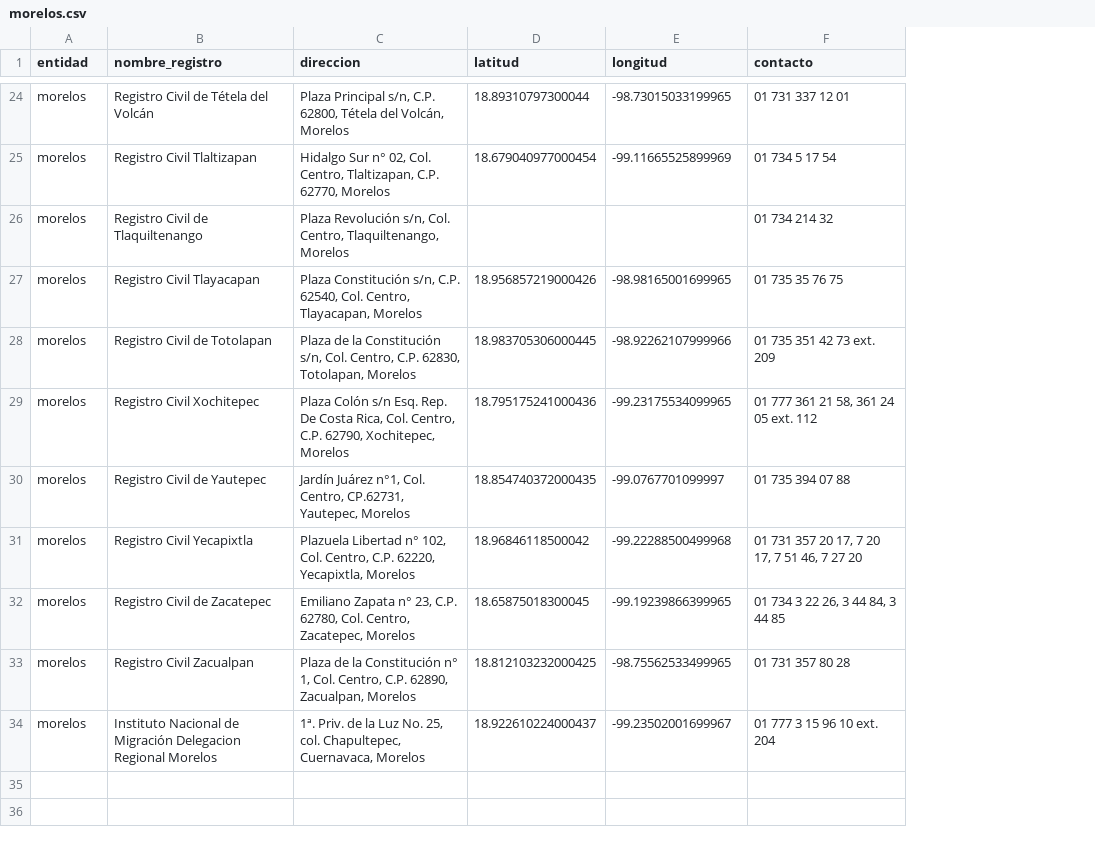
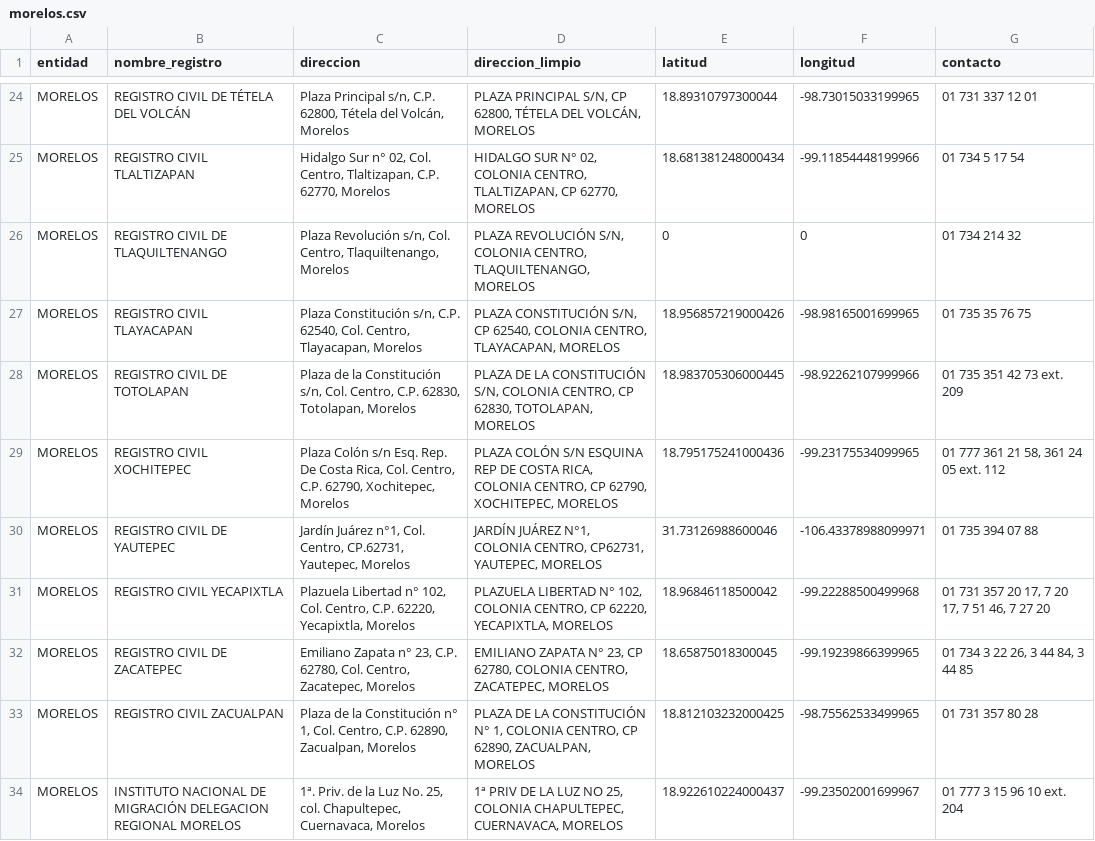
Before and after one commit to oxcar/scraper-registros-civiles, a CSV file: data/geocoded/morelos.csv, drawn as a sheet; only a part is shown, gaps mark what is left out; removed rows and columns are numbered as before the commit, all else as after; the diff covers the shown part only; the diff names each change by its address in the sheet, - before the commit and + after, or states it on an @@ line.

```diff
--- a/data/geocoded/morelos.csv
+++ b/data/geocoded/morelos.csv
+column D (direccion_limpio), row 24: PLAZA PRINCIPAL S/N, CP 62800, TÉTELA DEL VOLCÁN, MORELOS; rows 27-29: PLAZA CONSTITUCIÓN S/N, CP 62540, COLONIA CENTRO, TLAYACAPAN, MORELOS | PLAZA DE LA CONSTITUCIÓN S/N, COLONIA CENTRO, CP 62830, TOTOLAPAN, MORELOS | PLAZA COLÓN S/N ESQUINA REP DE COSTA RICA, COLONIA CENTRO, CP 62790, XOCHITEPEC, MORELOS; rows 31-34: PLAZUELA LIBERTAD N° 102, COLONIA CENTRO, CP 62220, YECAPIXTLA, MORELOS | EMILIANO ZAPATA N° 23, CP 62780, COLONIA CENTRO, ZACATEPEC, MORELOS | PLAZA DE LA CONSTITUCIÓN N° 1, COLONIA CENTRO, CP 62890, ZACUALPAN, MORELOS | 1ª PRIV DE LA LUZ NO 25, COLONIA CHAPULTEPEC, CUERNAVACA, MORELOS
-A24 (entidad): morelos
+A24 (entidad): MORELOS
-B24 (nombre_registro): Registro Civil de Tétela del Volcán
+B24 (nombre_registro): REGISTRO CIVIL DE TÉTELA DEL VOLCÁN
-row 25: morelos | Registro Civil Tlaltizapan | Hidalgo Sur n° 02, Col. Centro, Tlaltizapan, C.P. 62770, Morelos | 18.679040977000454 | -99.11665525899969 | 01 734 5 17 54
-row 26: morelos | Registro Civil de Tlaquiltenango | Plaza Revolución s/n, Col. Centro, Tlaquiltenango, Morelos |  |  | 01 734 214 32
+row 25: MORELOS | REGISTRO CIVIL TLALTIZAPAN | Hidalgo Sur n° 02, Col. Centro, Tlaltizapan, C.P. 62770, Morelos | HIDALGO SUR N° 02, COLONIA CENTRO, TLALTIZAPAN, CP 62770, MORELOS | 18.681381248000434 | -99.11854448199966 | 01 734 5 17 54
+row 26: MORELOS | REGISTRO CIVIL DE TLAQUILTENANGO | Plaza Revolución s/n, Col. Centro, Tlaquiltenango, Morelos | PLAZA REVOLUCIÓN S/N, COLONIA CENTRO, TLAQUILTENANGO, MORELOS | 0 | 0 | 01 734 214 32
-A27:A29 (entidad): morelos
+A27:A29 (entidad): MORELOS
-B27 (nombre_registro): Registro Civil Tlayacapan
+B27 (nombre_registro): REGISTRO CIVIL TLAYACAPAN
-B28 (nombre_registro): Registro Civil de Totolapan
+B28 (nombre_registro): REGISTRO CIVIL DE TOTOLAPAN
-B29 (nombre_registro): Registro Civil Xochitepec
+B29 (nombre_registro): REGISTRO CIVIL XOCHITEPEC
-row 30: morelos | Registro Civil de Yautepec | Jardín Juárez n°1, Col. Centro, CP.62731, Yautepec, Morelos | 18.854740372000435 | -99.0767701099997 | 01 735 394 07 88
+row 30: MORELOS | REGISTRO CIVIL DE YAUTEPEC | Jardín Juárez n°1, Col. Centro, CP.62731, Yautepec, Morelos | JARDÍN JUÁREZ N°1, COLONIA CENTRO, CP62731, YAUTEPEC, MORELOS | 31.73126988600046 | -106.43378988099971 | 01 735 394 07 88
-A31:A34 (entidad): morelos
+A31:A34 (entidad): MORELOS
-B31 (nombre_registro): Registro Civil Yecapixtla
+B31 (nombre_registro): REGISTRO CIVIL YECAPIXTLA
-B32 (nombre_registro): Registro Civil de Zacatepec
+B32 (nombre_registro): REGISTRO CIVIL DE ZACATEPEC
-B33 (nombre_registro): Registro Civil Zacualpan
+B33 (nombre_registro): REGISTRO CIVIL ZACUALPAN
-B34 (nombre_registro): Instituto Nacional de Migración Delegacion Regional Morelos
+B34 (nombre_registro): INSTITUTO NACIONAL DE MIGRACIÓN DELEGACION REGIONAL MORELOS
```
Also changed, not shown: 4 added rows, 4 removed rows and 36 edited cells elsewhere in this file, data/geocoded/jalisco.csv, data/geocoded/monterrey.csv, 18 other files.
